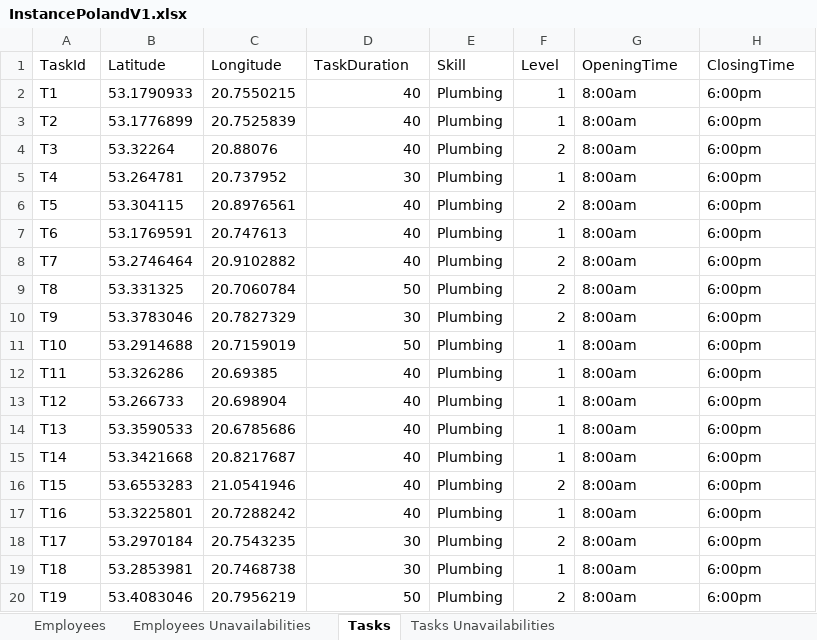
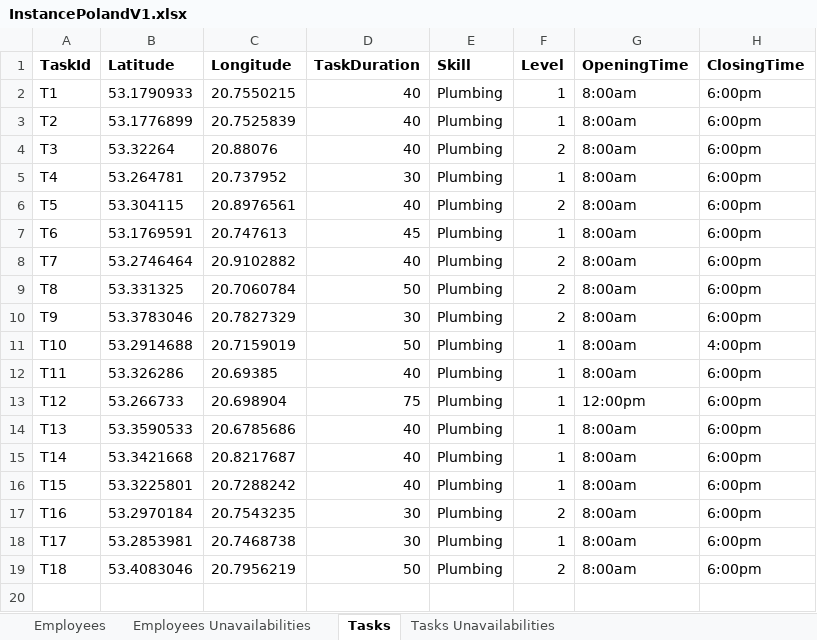
Before and after one commit to acheze/Projet-DecisionBrain-Groupe-6, an Excel workbook: InstancePolandV1.xlsx, sheet Tasks, drawn as a sheet; values as stored, in another font and other column widths than the file's, no borders; the diff names each change by its address in the sheet, - before the commit and + after, or states it on an @@ line.

```diff
--- a/InstancePolandV1.xlsx (sheet Tasks)
+++ b/InstancePolandV1.xlsx (sheet Tasks)
-A1:H1 bold: off
+A1:H1 bold: on
-D7 (TaskDuration): 40
+D7 (TaskDuration): 45
-H11 (ClosingTime): 6:00pm
+H11 (ClosingTime): 4:00pm
-D13 (TaskDuration): 40
+D13 (TaskDuration): 75
-G13 (OpeningTime): 8:00am
+G13 (OpeningTime): 12:00pm
-B16 (Latitude): 53.6553283
+B16 (Latitude): 53.3225801
-C16 (Longitude): 21.0541946
+C16 (Longitude): 20.7288242
-F16 (Level): 2
+F16 (Level): 1
-B17 (Latitude): 53.3225801
+B17 (Latitude): 53.2970184
-C17 (Longitude): 20.7288242
+C17 (Longitude): 20.7543235
-D17 (TaskDuration): 40
+D17 (TaskDuration): 30
-F17 (Level): 1
+F17 (Level): 2
-B18 (Latitude): 53.2970184
+B18 (Latitude): 53.2853981
-C18 (Longitude): 20.7543235
+C18 (Longitude): 20.7468738
-F18 (Level): 2
+F18 (Level): 1
-B19 (Latitude): 53.2853981
+B19 (Latitude): 53.4083046
-C19 (Longitude): 20.7468738
+C19 (Longitude): 20.7956219
-D19 (TaskDuration): 30
+D19 (TaskDuration): 50
-F19 (Level): 1
+F19 (Level): 2
-row 20: T19 | 53.4083046 | 20.7956219 | 50 | Plumbing | 2 | 8:00am | 6:00pm
```
Also changed, not shown: sheet Employees Unavailabilities, sheet Employees, sheet Tasks Unavailabilities, InstanceBordeauxV1.xlsx, InstanceFinlandV1.xlsx, 2 other files.
